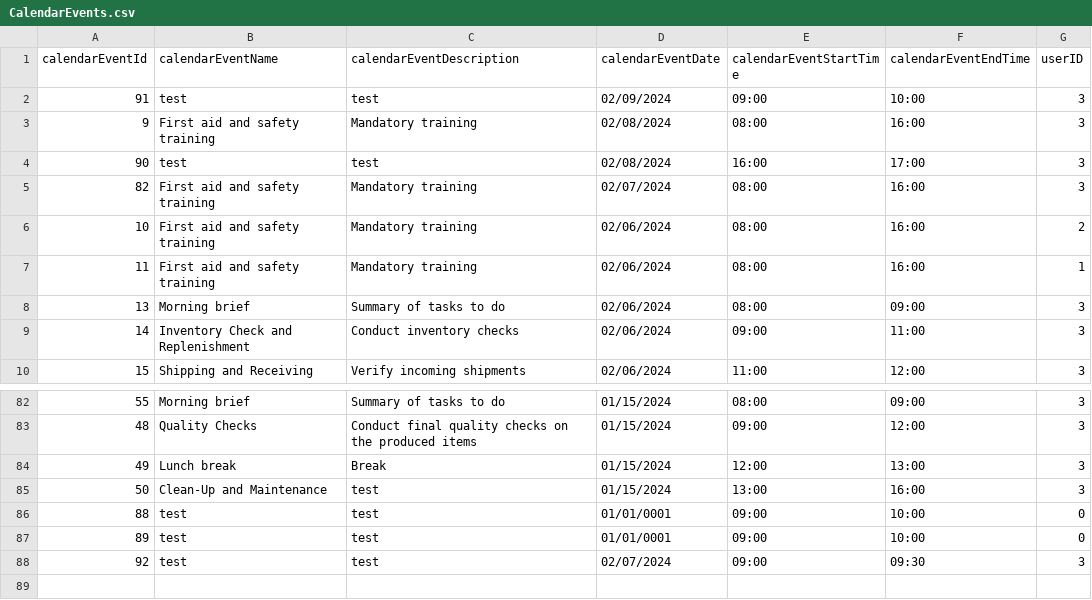
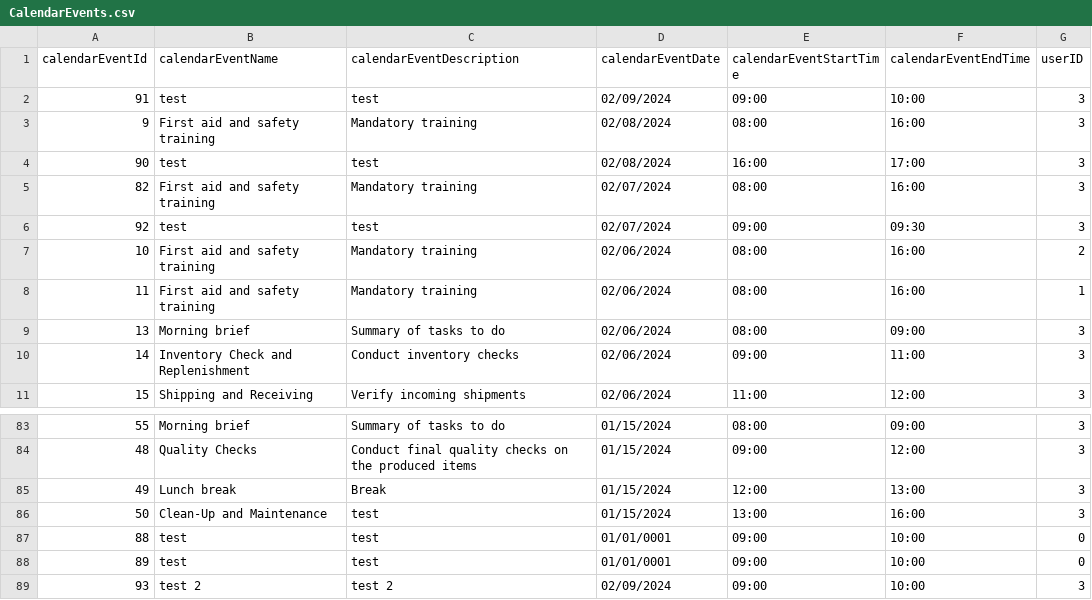
Before and after one commit to infoshareacademy/jcszr11-WeCSharp, a CSV file: Schedulist/CalendarEvents.csv, drawn as a sheet; only a part is shown, gaps mark what is left out.

Commit message:
Modyfing Calendar event time validation

```diff
--- a/Schedulist/CalendarEvents.csv
+++ b/Schedulist/CalendarEvents.csv
@@ -5,2 +5,3 @@ calendarEventId,calendarEventName,calendarEventDescription,calendarEventDate,cal
 82,First aid and safety training,Mandatory training,02/07/2024,08:00,16:00,3
+92,test,test,02/07/2024,09:00,09:30,3
 10,First aid and safety training,Mandatory training,02/06/2024,08:00,16:00,2
@@ -87,2 +88,2 @@ calendarEventId,calendarEventName,calendarEventDescription,calendarEventDate,cal
 89,test,test,01/01/0001,09:00,10:00,0
-92,test,test,02/07/2024,09:00,09:30,3
+93,"test 2 ",test 2,02/09/2024,09:00,10:00,3
```
Also changed, not shown: 1 other file.
